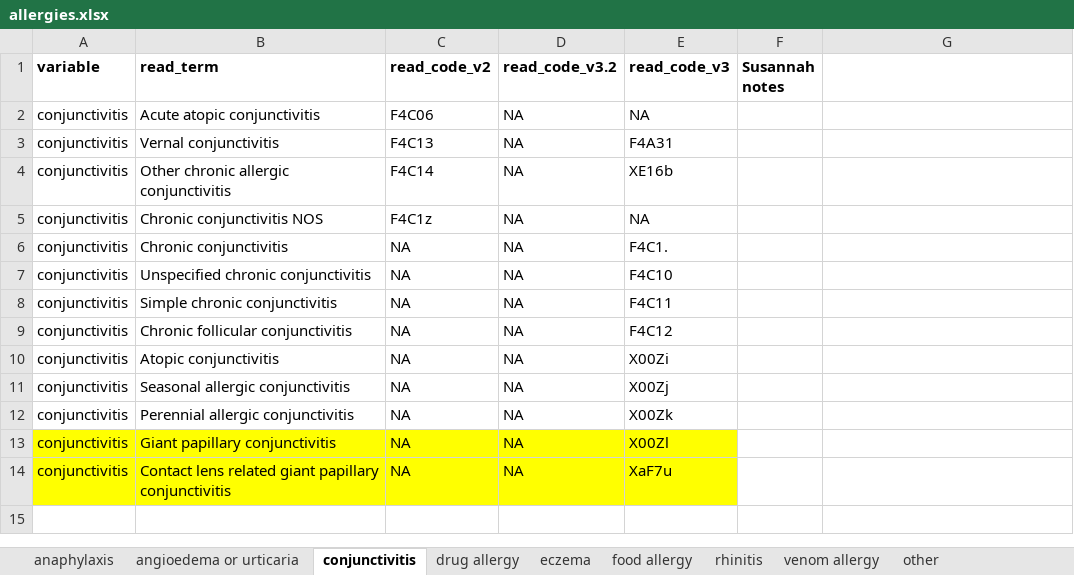
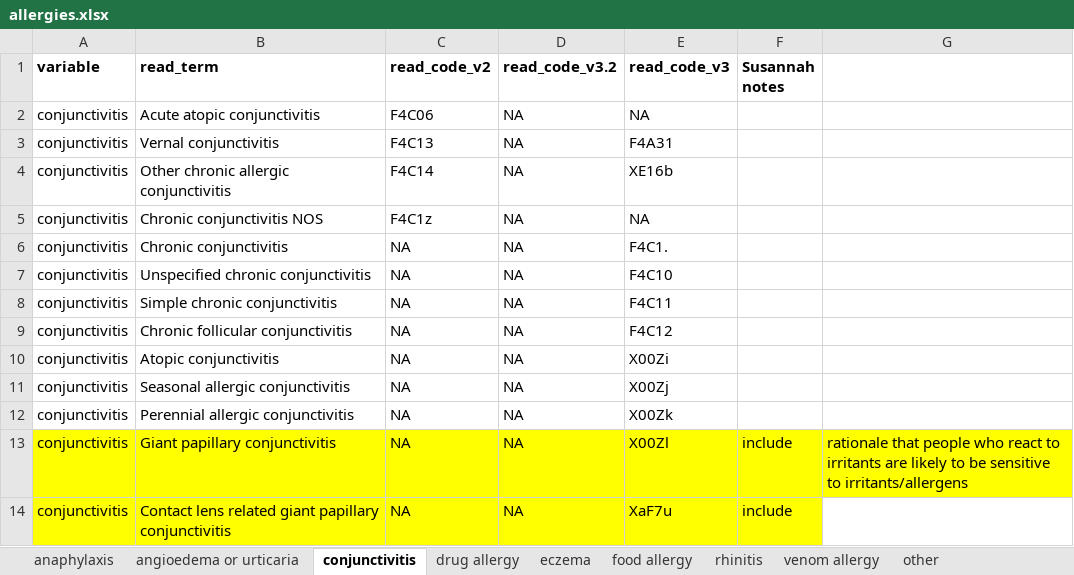
Before and after one commit to elsie-h/read_codes, an Excel workbook: lists_out/allergies.xlsx, sheet conjunctivitis, drawn as a sheet; values as stored, in another font and other column widths than the file's, no borders; the diff names each change by its address in the sheet, - before the commit and + after, or states it on an @@ line.

```diff
--- a/lists_out/allergies.xlsx (sheet conjunctivitis)
+++ b/lists_out/allergies.xlsx (sheet conjunctivitis)
-F13:F14 (Susannah notes): (empty)
+F13:F14 (Susannah notes): include
-F13:G13 fill: none
+F13:G13 fill: #FFFF00
-G13: (empty)
+G13: rationale that people who react to irritants are likely to be sensitive to irritants/allergens
-F14 fill: none
+F14 fill: #FFFF00
```
Also changed, not shown: sheet other, sheet rhinitis, sheet eczema, sheet anaphylaxis, sheet angioedema or urticaria, lists_out/asthma_drugs.xlsx, 47 other files.
